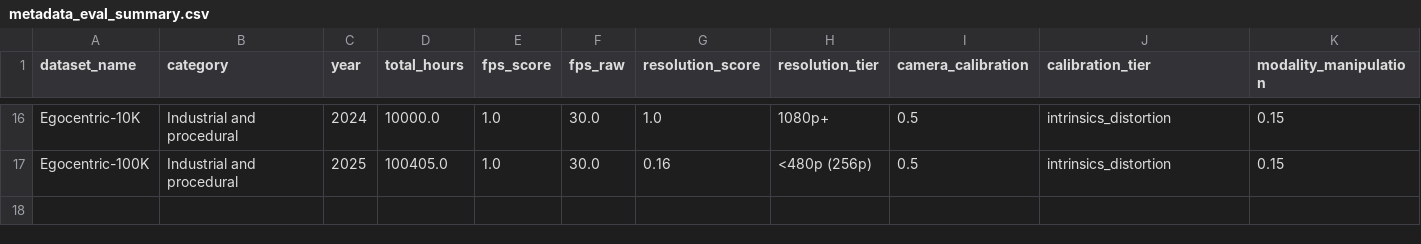
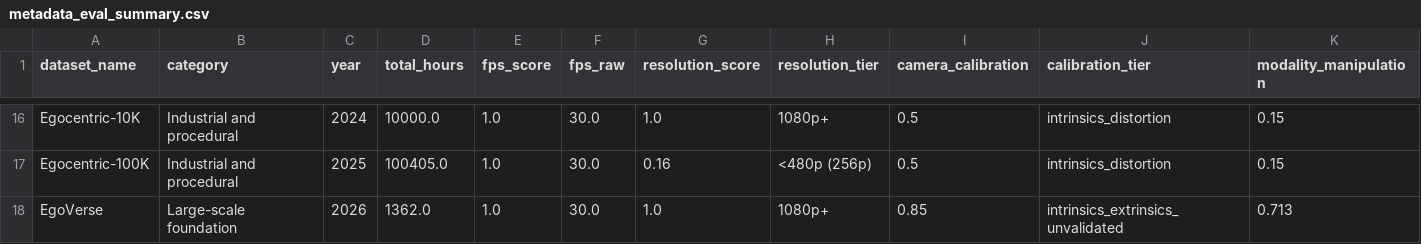
Before and after one commit to Varun-Nair/open-data-eval, a CSV file: data/quality-profiles/metadata_eval_summary.csv, drawn as a sheet; only a part is shown, gaps mark what is left out; rows hold the shown columns only; the diff names each change by its address in the sheet, - before the commit and + after, or states it on an @@ line.

```diff
--- a/data/quality-profiles/metadata_eval_summary.csv
+++ b/data/quality-profiles/metadata_eval_summary.csv
+row 18: EgoVerse | Large-scale foundation | 2026 | 1362.0 | 1.0 | 30.0 | 1.0 | 1080p+ | 0.85 | intrinsics_extrinsics_unvalidated | 0.713
```
Also changed, not shown: data/ego-datasets/ego_dataset_catalog.csv, 29 other files.
